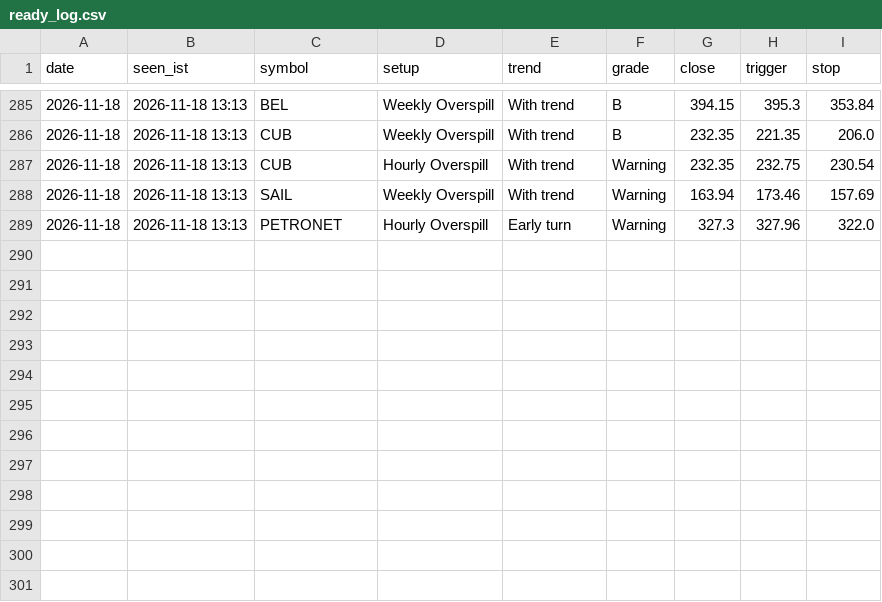
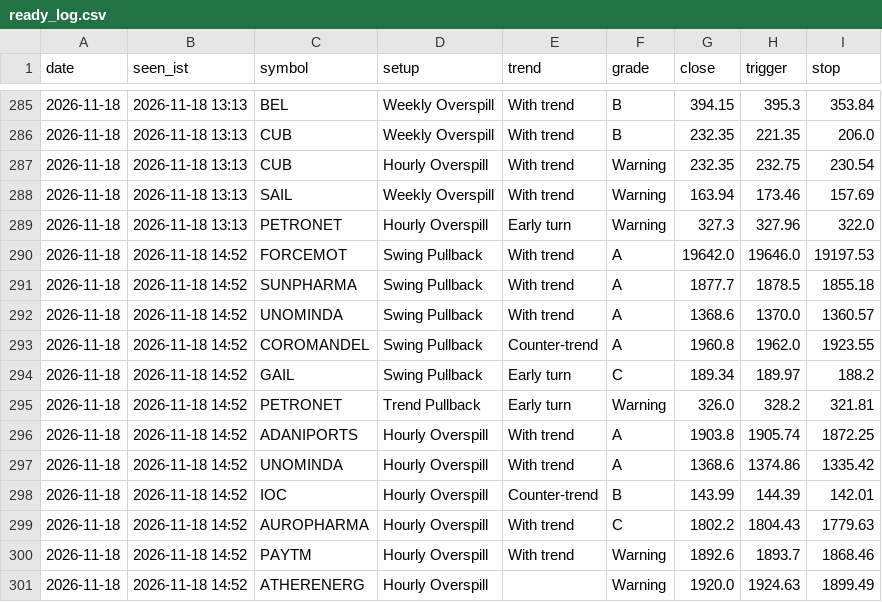
Before and after one commit to kapoorvivek4u-bit/TRENDFIRE_2.0, a CSV file: data/ready_log.csv, drawn as a sheet; only a part is shown, gaps mark what is left out; the diff names each change by its address in the sheet, - before the commit and + after, or states it on an @@ line.

Commit message:
Setups scan 2026-11-18T09:23Z

```diff
--- a/data/ready_log.csv
+++ b/data/ready_log.csv
+row 290: 2026-11-18 | 2026-11-18 14:52 | FORCEMOT | Swing Pullback | With trend | A | 19642.0 | 19646.0 | 19197.53
+row 291: 2026-11-18 | 2026-11-18 14:52 | SUNPHARMA | Swing Pullback | With trend | A | 1877.7 | 1878.5 | 1855.18
+row 292: 2026-11-18 | 2026-11-18 14:52 | UNOMINDA | Swing Pullback | With trend | A | 1368.6 | 1370.0 | 1360.57
+row 293: 2026-11-18 | 2026-11-18 14:52 | COROMANDEL | Swing Pullback | Counter-trend | A | 1960.8 | 1962.0 | 1923.55
+row 294: 2026-11-18 | 2026-11-18 14:52 | GAIL | Swing Pullback | Early turn | C | 189.34 | 189.97 | 188.2
+row 295: 2026-11-18 | 2026-11-18 14:52 | PETRONET | Trend Pullback | Early turn | Warning | 326.0 | 328.2 | 321.81
+row 296: 2026-11-18 | 2026-11-18 14:52 | ADANIPORTS | Hourly Overspill | With trend | A | 1903.8 | 1905.74 | 1872.25
+row 297: 2026-11-18 | 2026-11-18 14:52 | UNOMINDA | Hourly Overspill | With trend | A | 1368.6 | 1374.86 | 1335.42
+row 298: 2026-11-18 | 2026-11-18 14:52 | IOC | Hourly Overspill | Counter-trend | B | 143.99 | 144.39 | 142.01
+row 299: 2026-11-18 | 2026-11-18 14:52 | AUROPHARMA | Hourly Overspill | With trend | C | 1802.2 | 1804.43 | 1779.63
+row 300: 2026-11-18 | 2026-11-18 14:52 | PAYTM | Hourly Overspill | With trend | Warning | 1892.6 | 1893.7 | 1868.46
+row 301: 2026-11-18 | 2026-11-18 14:52 | ATHERENERG | Hourly Overspill |  | Warning | 1920.0 | 1924.63 | 1899.49
```
Also changed, not shown: 2 other files.
